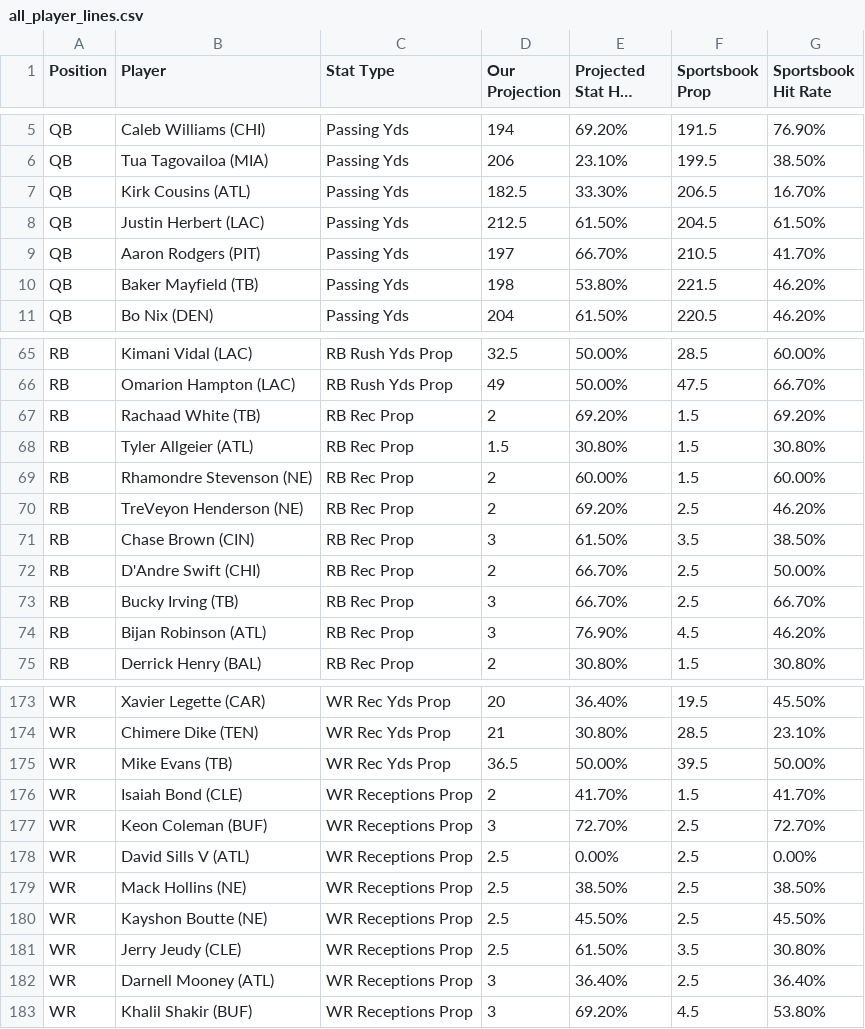
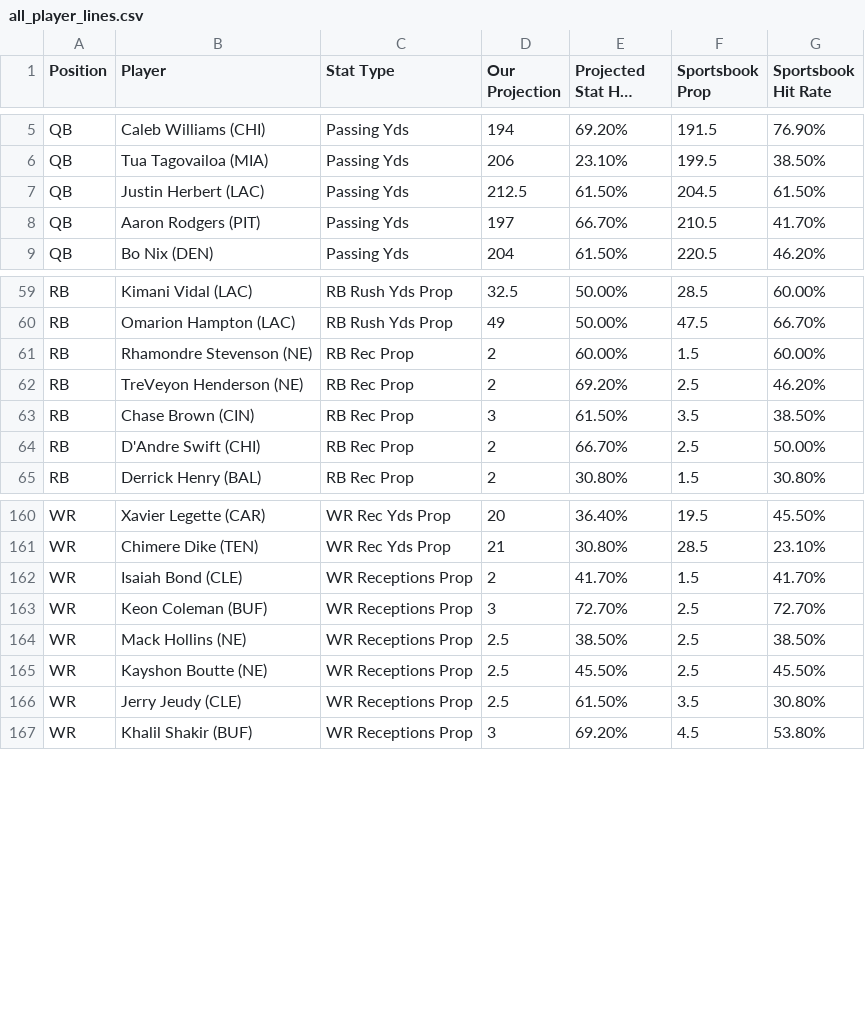
Before and after one commit to KevinBrumaghin/HitRateBets, a CSV file: all_player_lines.csv, drawn as a sheet; only a part is shown, gaps mark what is left out; long unchanged cells end in …; the diff covers the shown part only; the diff names each change by its address in the sheet, - before the commit and + after, or states it on an @@ line.

Commit message:
Update all_player_lines.csv

```diff
--- a/all_player_lines.csv
+++ b/all_player_lines.csv
-row 7: QB | Kirk Cousins (ATL) | Passing Yds | 182.5 | 33.30% | 206.5 | 16.70%
-row 10: QB | Baker Mayfield (TB) | Passing Yds | 198 | 53.80% | 221.5 | 46.20%
-row 67: RB | Rachaad White (TB) | RB Rec Prop | 2 | 69.20% | 1.5 | 69.20%
-row 68: RB | Tyler Allgeier (ATL) | RB Rec Prop | 1.5 | 30.80% | 1.5 | 30.80%
-row 73: RB | Bucky Irving (TB) | RB Rec Prop | 3 | 66.70% | 2.5 | 66.70%
-row 74: RB | Bijan Robinson (ATL) | RB Rec Prop | 3 | 76.90% | 4.5 | 46.20%
-row 175: WR | Mike Evans (TB) | WR Rec Yds Prop | 36.5 | 50.00% | 39.5 | 50.00%
-row 178: WR | David Sills V (ATL) | WR Receptions Prop | 2.5 | 0.00% | 2.5 | 0.00%
-row 182: WR | Darnell Mooney (ATL) | WR Receptions Prop | 3 | 36.40% | 2.5 | 36.40%
```
Also changed, not shown: 10 removed rows elsewhere in this file.
